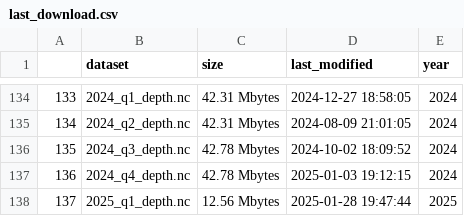
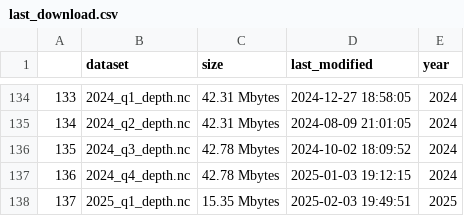
Before and after one commit to weecology/EvergladesWadingBird, a CSV file: Water/last_download.csv, drawn as a sheet; only a part is shown, gaps mark what is left out.

```diff
--- a/Water/last_download.csv
+++ b/Water/last_download.csv
@@ -137,2 +137,2 @@
 "136","2024_q4_depth.nc","42.78 Mbytes",2025-01-03 19:12:15,2024
-"137","2025_q1_depth.nc","12.56 Mbytes",2025-01-28 19:47:44,2025
+"137","2025_q1_depth.nc","15.35 Mbytes",2025-02-03 19:49:51,2025
```
Also changed, not shown: Water/eden_covariates.csv, 2 other files.
